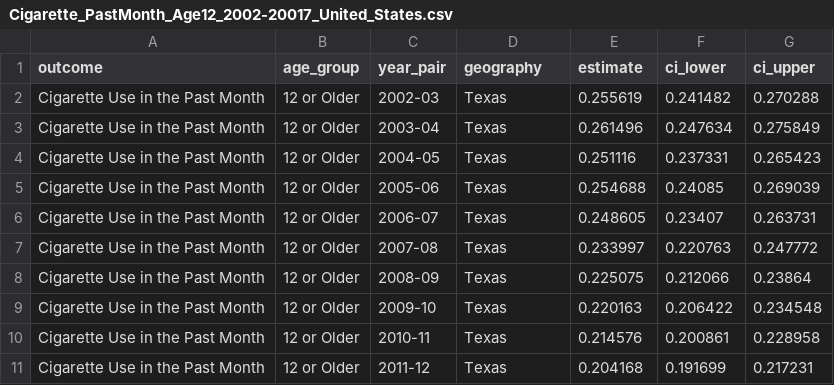
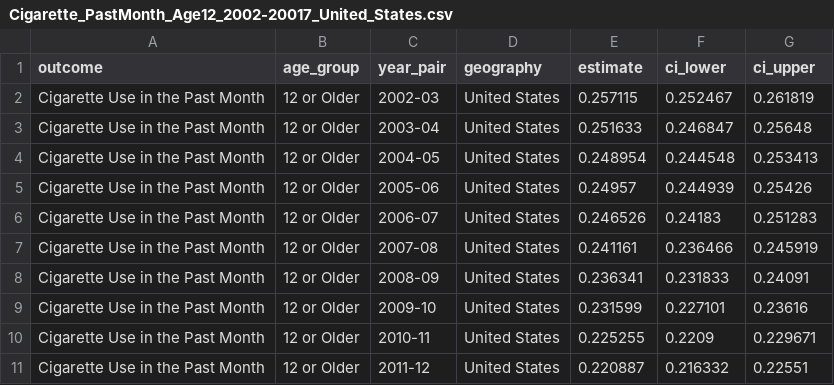
Before and after one commit to zdsteele/Project_1, a CSV file: Drug_Data_Years_Zach/Cigarette_PastMonth_Age12_2002-20017_United_States.csv, drawn as a sheet; only a part is shown; the diff covers the shown part only.

```diff
--- a/Drug_Data_Years_Zach/Cigarette_PastMonth_Age12_2002-20017_United_States.csv
+++ b/Drug_Data_Years_Zach/Cigarette_PastMonth_Age12_2002-20017_United_States.csv
@@ -1,11 +1,11 @@
 outcome,age_group,year_pair,geography,estimate,ci_lower,ci_upper
-Cigarette Use in the Past Month,12 or Older,2002-03,Texas,0.255619,0.241482,0.270288
-Cigarette Use in the Past Month,12 or Older,2003-04,Texas,0.261496,0.247634,0.275849
-Cigarette Use in the Past Month,12 or Older,2004-05,Texas,0.251116,0.237331,0.265423
-Cigarette Use in the Past Month,12 or Older,2005-06,Texas,0.254688,0.24085,0.269039
-Cigarette Use in the Past Month,12 or Older,2006-07,Texas,0.248605,0.23407,0.263731
-Cigarette Use in the Past Month,12 or Older,2007-08,Texas,0.233997,0.220763,0.247772
-Cigarette Use in the Past Month,12 or Older,2008-09,Texas,0.225075,0.212066,0.23864
-Cigarette Use in the Past Month,12 or Older,2009-10,Texas,0.220163,0.206422,0.234548
-Cigarette Use in the Past Month,12 or Older,2010-11,Texas,0.214576,0.200861,0.228958
-Cigarette Use in the Past Month,12 or Older,2011-12,Texas,0.204168,0.191699,0.217231
+Cigarette Use in the Past Month,12 or Older,2002-03,United States,0.257115,0.252467,0.261819
+Cigarette Use in the Past Month,12 or Older,2003-04,United States,0.251633,0.246847,0.25648
+Cigarette Use in the Past Month,12 or Older,2004-05,United States,0.248954,0.244548,0.253413
+Cigarette Use in the Past Month,12 or Older,2005-06,United States,0.24957,0.244939,0.25426
+Cigarette Use in the Past Month,12 or Older,2006-07,United States,0.246526,0.24183,0.251283
+Cigarette Use in the Past Month,12 or Older,2007-08,United States,0.241161,0.236466,0.245919
+Cigarette Use in the Past Month,12 or Older,2008-09,United States,0.236341,0.231833,0.24091
+Cigarette Use in the Past Month,12 or Older,2009-10,United States,0.231599,0.227101,0.23616
+Cigarette Use in the Past Month,12 or Older,2010-11,United States,0.225255,0.2209,0.229671
+Cigarette Use in the Past Month,12 or Older,2011-12,United States,0.220887,0.216332,0.22551
```
Also changed, not shown: 20 edited cells elsewhere in this file, 2 other files.
